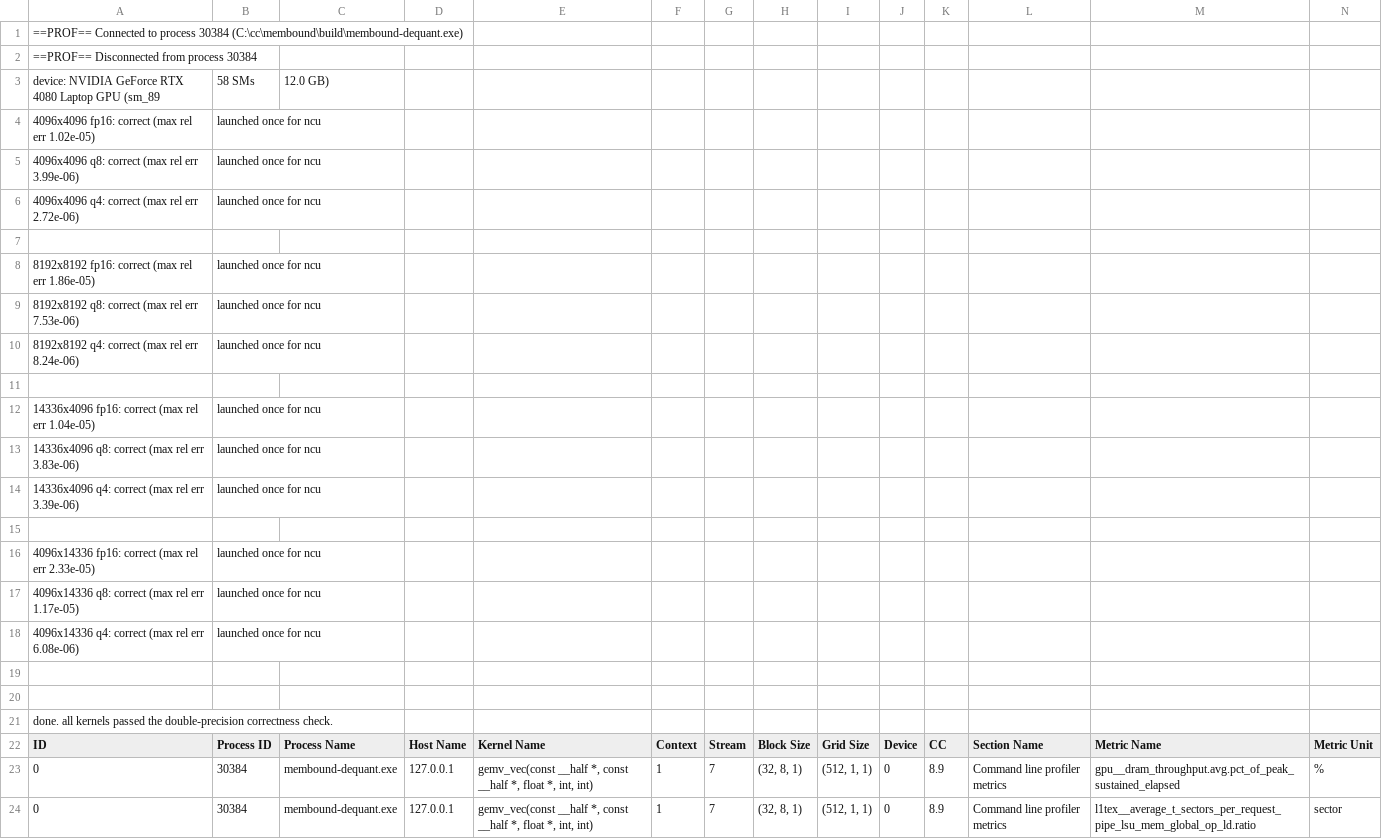
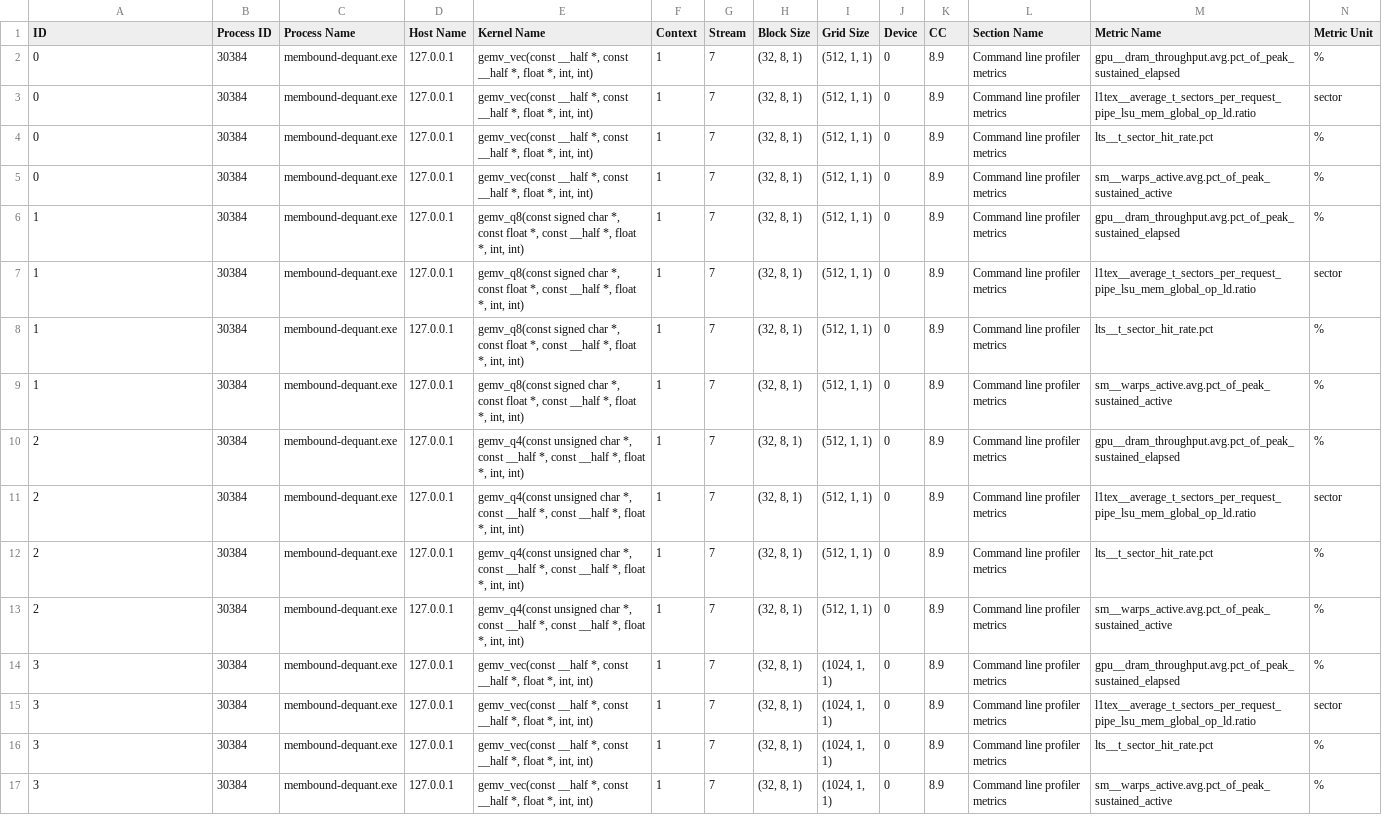
Before and after one commit to kamilch1k/membound, a CSV file: artifacts/ncu-dequant.csv, drawn as a sheet; only a part is shown; the shorter side is filled out with more unchanged rows; rows hold the shown columns only; the diff names each change by its address in the sheet, - before the commit and + after, or states it on an @@ line.

```diff
--- a/artifacts/ncu-dequant.csv
+++ b/artifacts/ncu-dequant.csv
-row 1: ==PROF== Connected to process 30384 (C:\cc\membound\build\membound-dequant.exe)
-row 2: ==PROF== Disconnected from process 30384
-row 3: device: NVIDIA GeForce RTX 4080 Laptop GPU (sm_89 | 58 SMs | 12.0 GB)
-row 4: 4096x4096 fp16: correct (max rel err 1.02e-05) | launched once for ncu
-row 5: 4096x4096 q8: correct (max rel err 3.99e-06) | launched once for ncu
-row 6: 4096x4096 q4: correct (max rel err 2.72e-06) | launched once for ncu
-row 7: (empty)
-row 8: 8192x8192 fp16: correct (max rel err 1.86e-05) | launched once for ncu
-row 9: 8192x8192 q8: correct (max rel err 7.53e-06) | launched once for ncu
-row 10: 8192x8192 q4: correct (max rel err 8.24e-06) | launched once for ncu
-row 11: (empty)
-row 12: 14336x4096 fp16: correct (max rel err 1.04e-05) | launched once for ncu
-row 13: 14336x4096 q8: correct (max rel err 3.83e-06) | launched once for ncu
-row 14: 14336x4096 q4: correct (max rel err 3.39e-06) | launched once for ncu
-row 15: (empty)
-row 16: 4096x14336 fp16: correct (max rel err 2.33e-05) | launched once for ncu
-row 17: 4096x14336 q8: correct (max rel err 1.17e-05) | launched once for ncu
-row 18: 4096x14336 q4: correct (max rel err 6.08e-06) | launched once for ncu
-row 19: (empty)
-row 20: (empty)
-row 21: done. all kernels passed the double-precision correctness check.
```
Also changed, not shown: artifacts/ncu-metrics.csv, artifacts/ncu-softmax.csv, 14 other files.
